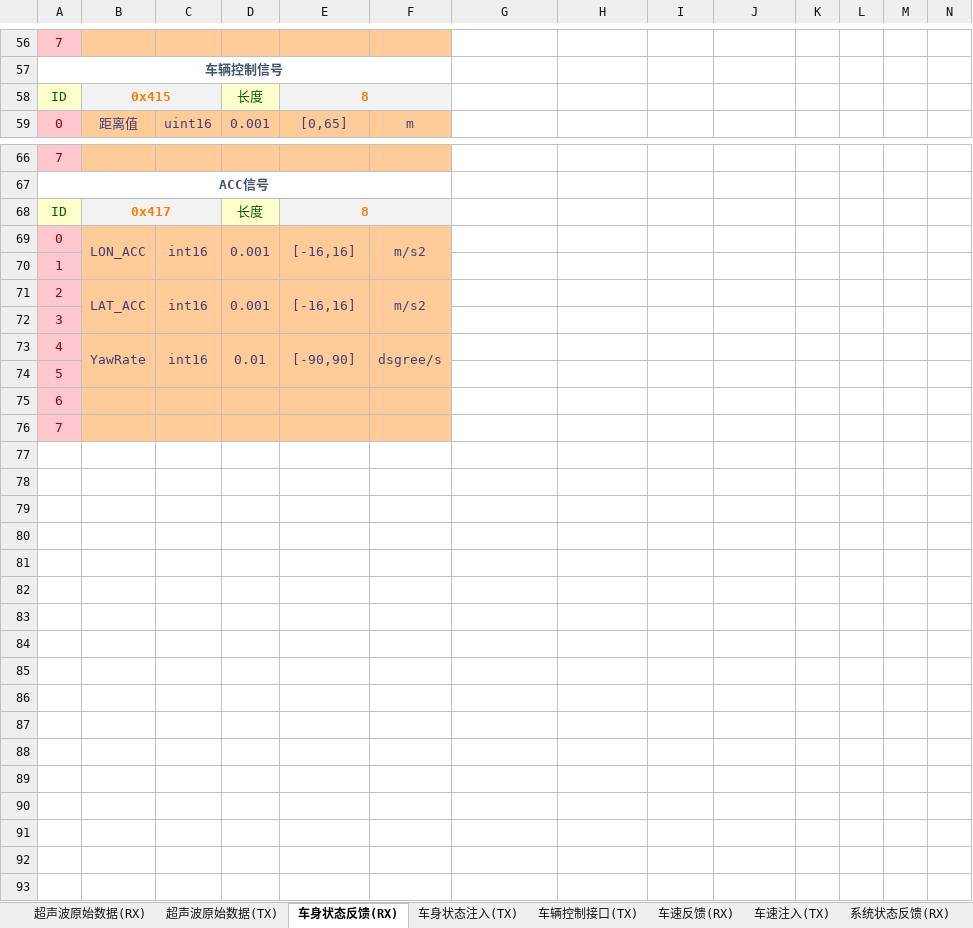
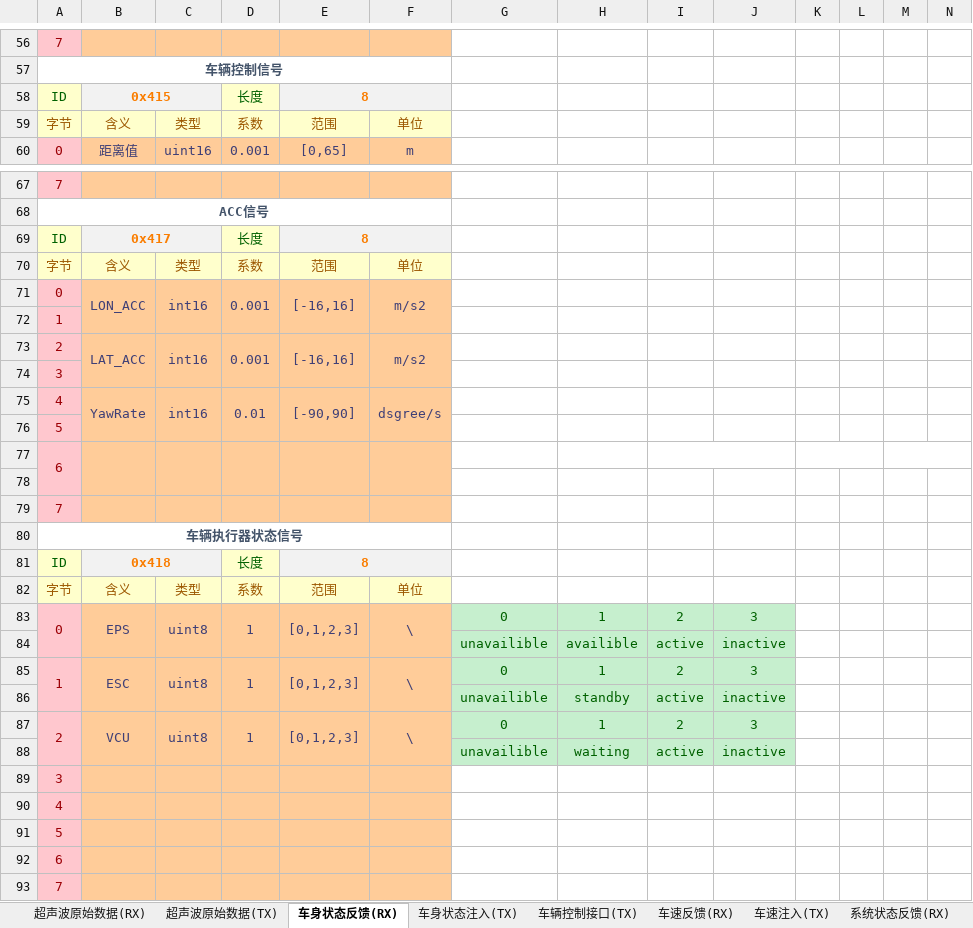
Before and after one commit to zgh551/APA_NXP, an Excel workbook: Doc/Protocol/CAN总线协议.xlsx, sheet 车身状态反馈(RX), drawn as a sheet; only a part is shown, gaps mark what is left out; values as stored, in another font and other column widths than the file's, no borders; removed rows and columns are numbered as before the commit, all else as after; the diff names each change by its address in the sheet, - before the commit and + after, or states it on an @@ line.

```diff
--- a/Doc/Protocol/CAN总线协议.xlsx (sheet 车身状态反馈(RX))
+++ b/Doc/Protocol/CAN总线协议.xlsx (sheet 车身状态反馈(RX))
+row 59: 字节 | 含义 | 类型 | 系数 | 范围 | 单位
+row 70: 字节 | 含义 | 类型 | 系数 | 范围 | 单位
-B73:B74 merged
+B75:B76 merged
-C73:C74 merged
+C75:C76 merged
-D73:D74 merged
+D75:D76 merged
-E73:E74 merged
+E75:E76 merged
-F73:F74 merged
+F75:F76 merged
+row 76: 5
+row 77: 6
+row 78: (empty)
+row 79: 7
+row 80: 车辆执行器状态信号
+row 81: ID | 0x418 |  | 长度 | 8
+row 82: 字节 | 含义 | 类型 | 系数 | 范围 | 单位
+row 83: 0 | EPS | uint8 | 1 | [0,1,2,3] | \ | 0 | 1 | 2 | 3
+row 84:  |  |  |  |  |  | unavailible | availible | active | inactive
+row 85: 1 | ESC | uint8 | 1 | [0,1,2,3] | \ | 0 | 1 | 2 | 3
+row 86:  |  |  |  |  |  | unavailible | standby | active | inactive
+row 87: 2 | VCU | uint8 | 1 | [0,1,2,3] | \ | 0 | 1 | 2 | 3
+row 88:  |  |  |  |  |  | unavailible | waiting | active | inactive
+row 89: 3
+row 90: 4
```
Also changed, not shown: sheet 车辆跟踪信息(RX), sheet 车辆控制接口(TX), 1 other file.
